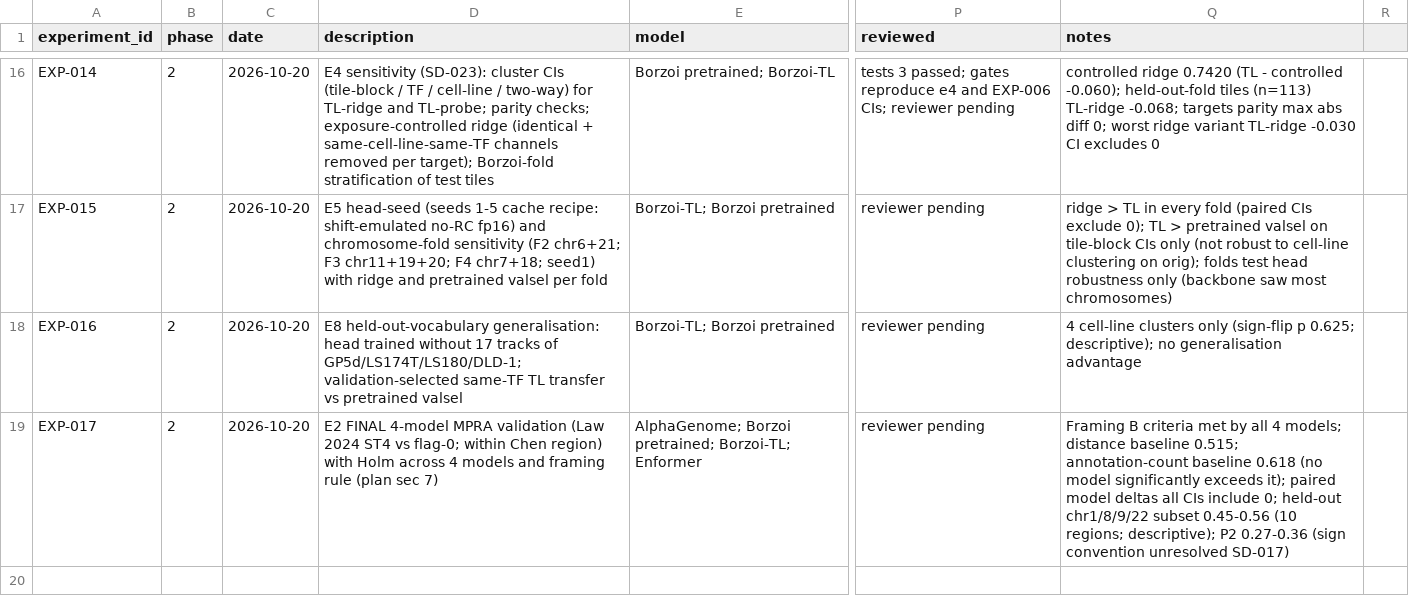
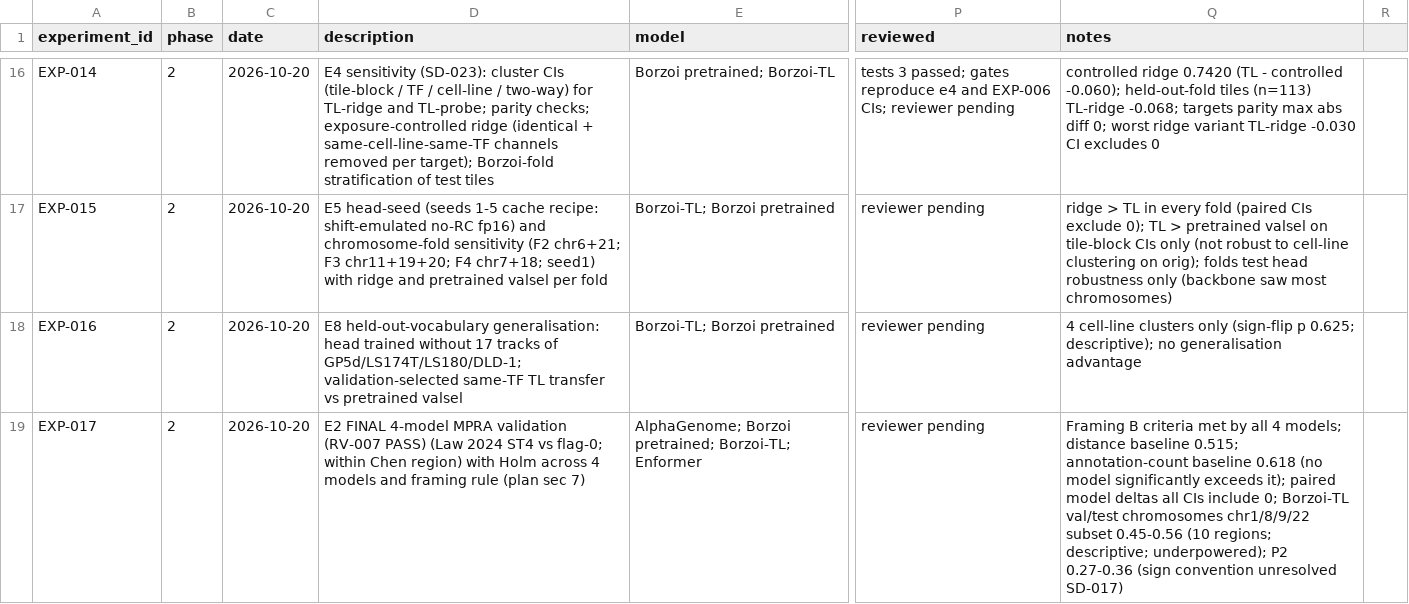
Before and after one commit to joshh-ye/Research-work-test, a CSV file: research_management/EXPERIMENT_REGISTRY.csv, drawn as a sheet; only a part is shown, gaps mark what is left out; the diff names each change by its address in the sheet, - before the commit and + after, or states it on an @@ line.

```diff
--- a/research_management/EXPERIMENT_REGISTRY.csv
+++ b/research_management/EXPERIMENT_REGISTRY.csv
-D19 (description): …MPRA validation (Law 2024…
+D19 (description): …MPRA validation (RV-007 PASS) (Law 2024…
-Q19 (notes): …include 0; held-out chr1/8/9/22 subset 0.45-0.56 (10 regions; descriptive); P2 0.27-0.36…
+Q19 (notes): …include 0; Borzoi-TL val/test chromosomes chr1/8/9/22 subset 0.45-0.56 (10 regions; descriptive; underpowered); P2 0.27-0.36…
```
Also changed, not shown: 2 other files.
